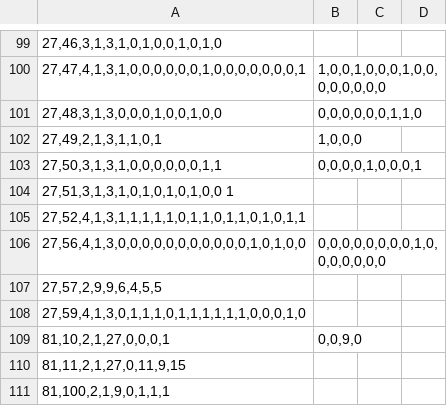
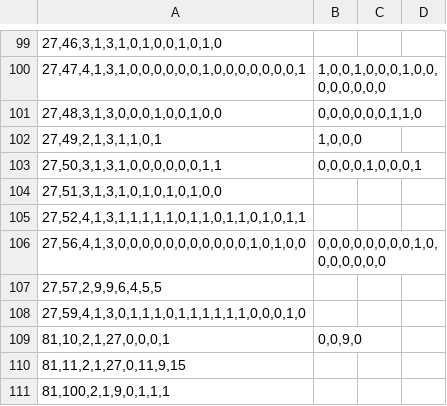
Before and after one commit to Ivanhan2018/MathTool, a CSV file: gaptool/RingData.csv, drawn as a sheet; only a part is shown, gaps mark what is left out; the diff covers the shown part only; the diff names each change by its address in the sheet, - before the commit and + after, or states it on an @@ line.

```diff
--- a/gaptool/RingData.csv
+++ b/gaptool/RingData.csv
-A104: 27,51,3,1,3,1,0,1,0,1,0,1,0,0 1
+A104: 27,51,3,1,3,1,0,1,0,1,0,1,0,0
```
Also changed, not shown: 17 added rows and 1 edited cell elsewhere in this file, 3 other files.
